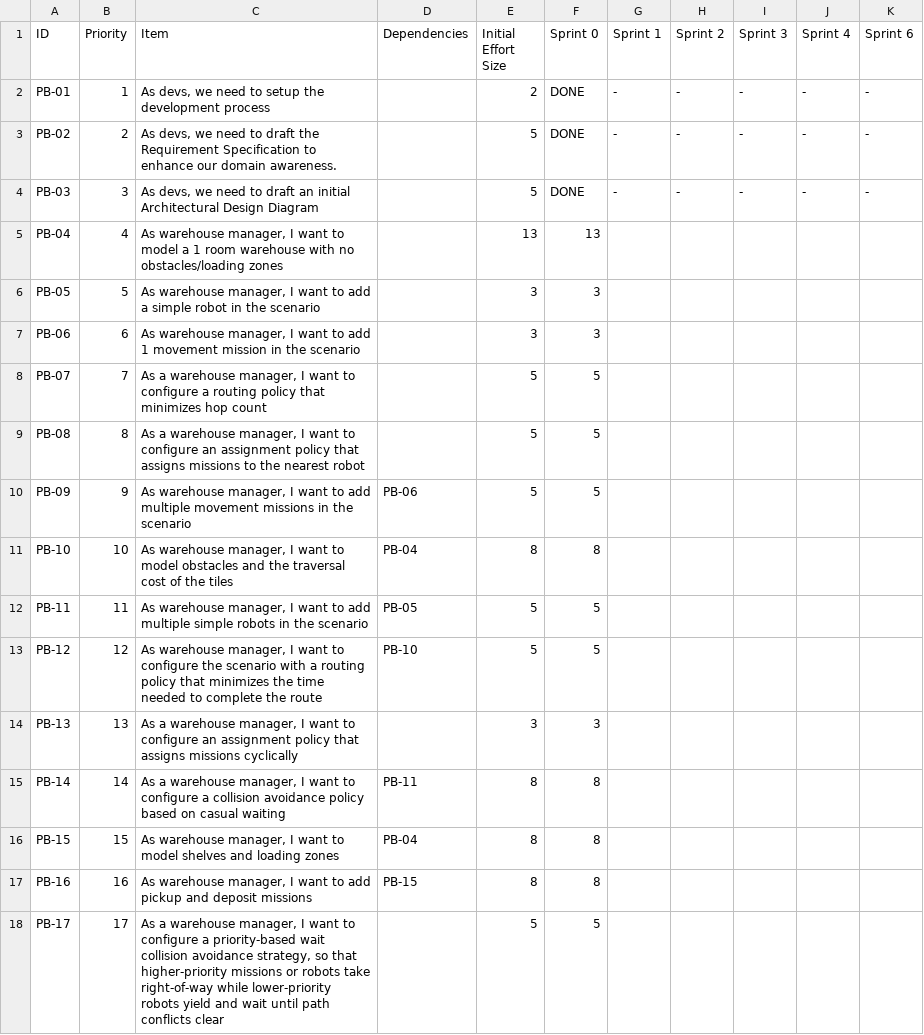
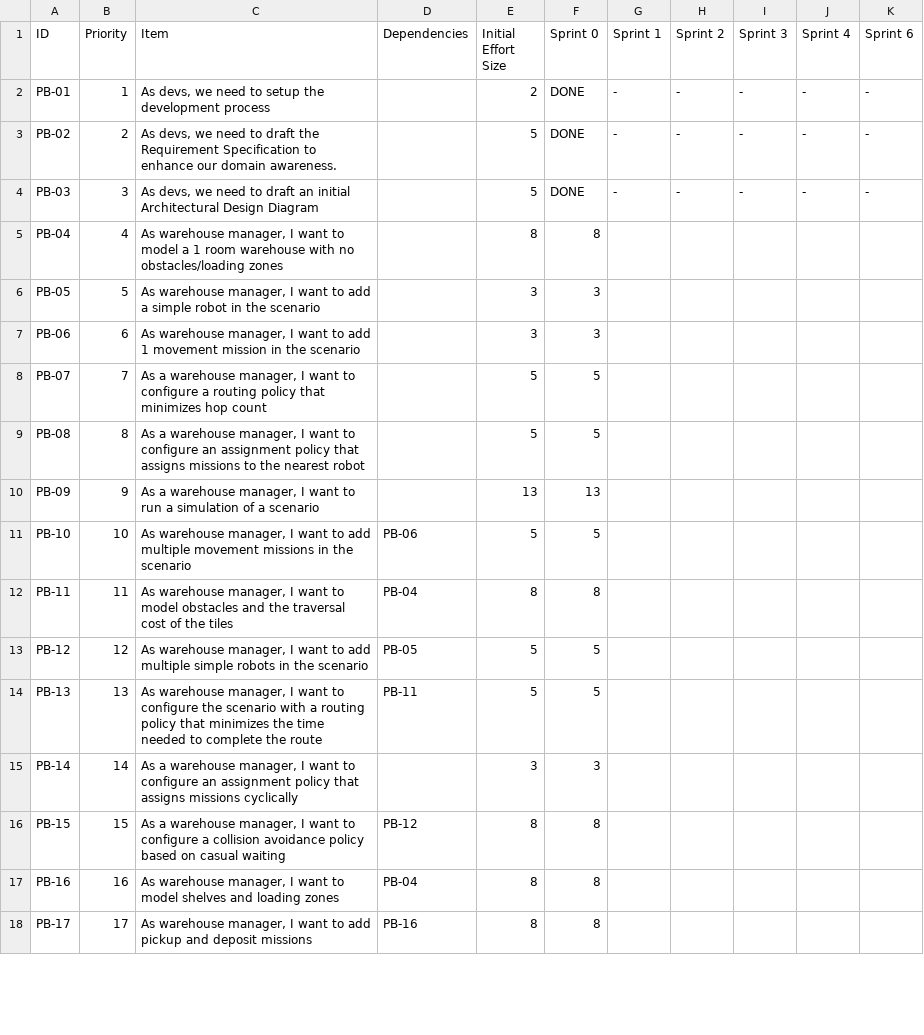
Before and after one commit to GitMatt101/PPS-25-Sentinel, a CSV file: process/product-backlog.csv, drawn as a sheet; only a part is shown; the diff covers the shown part only.

Commit message:
docs(process): sprint-1 start

```diff
--- a/process/product-backlog.csv
+++ b/process/product-backlog.csv
@@ -4,3 +4,3 @@ PB-02,2,"As devs, we need to draft the Requirement Specification to enhance our
 PB-03,3,"As devs, we need to draft an initial Architectural Design Diagram","",5,DONE,-,-,-,-,-
-PB-04,4,"As warehouse manager, I want to model a 1 room warehouse with no obstacles/loading zones","",13,13,"","","","",""
+PB-04,4,"As warehouse manager, I want to model a 1 room warehouse with no obstacles/loading zones","",8,8,"","","","",""
 PB-05,5,"As warehouse manager, I want to add a simple robot in the scenario","",3,3,"","","","",""
@@ -9,10 +9,10 @@ PB-07,7,"As a warehouse manager, I want to configure a routing policy that minim
 PB-08,8,"As a warehouse manager, I want to configure an assignment policy that assigns missions to the nearest robot","",5,5,"","","","",""
-PB-09,9,"As warehouse manager, I want to add multiple movement missions in the scenario",PB-06,5,5,"","","","",""
-PB-10,10,"As warehouse manager, I want to model obstacles and the traversal cost of the tiles",PB-04,8,8,"","","","",""
-PB-11,11,"As warehouse manager, I want to add multiple simple robots in the scenario",PB-05,5,5,"","","","",""
-PB-12,12,"As warehouse manager, I want to configure the scenario with a routing policy that minimizes the time needed to complete the route",PB-10,5,5,"","","","",""
-PB-13,13,"As a warehouse manager, I want to configure an assignment policy that assigns missions cyclically","",3,3,"","","","",""
-PB-14,14,"As a warehouse manager, I want to configure a collision avoidance policy based on casual waiting",PB-11,8,8,"","","","",""
-PB-15,15,"As warehouse manager, I want to model shelves and loading zones",PB-04,8,8,"","","","",""
-PB-16,16,"As warehouse manager, I want to add pickup and deposit missions",PB-15,8,8,"","","","",""
-PB-17,17,"As a warehouse manager, I want to configure a priority-based wait collision avoidance strategy, so that higher-priority missions or robots take right-of-way while lower-priority robots yield and wait until path conflicts clear","",5,5,"","","","",""
+PB-09,9,"As a warehouse manager, I want to run a simulation of a scenario","",13,13,"","","","",""
+PB-10,10,"As warehouse manager, I want to add multiple movement missions in the scenario","PB-06",5,5,"","","","",""
+PB-11,11,"As warehouse manager, I want to model obstacles and the traversal cost of the tiles","PB-04",8,8,"","","","",""
+PB-12,12,"As warehouse manager, I want to add multiple simple robots in the scenario","PB-05",5,5,"","","","",""
+PB-13,13,"As warehouse manager, I want to configure the scenario with a routing policy that minimizes the time needed to complete the route","PB-11",5,5,"","","","",""
+PB-14,14,"As a warehouse manager, I want to configure an assignment policy that assigns missions cyclically","",3,3,"","","","",""
+PB-15,15,"As a warehouse manager, I want to configure a collision avoidance policy based on casual waiting","PB-12",8,8,"","","","",""
+PB-16,16,"As warehouse manager, I want to model shelves and loading zones","PB-04",8,8,"","","","",""
+PB-17,17,"As warehouse manager, I want to add pickup and deposit missions","PB-16",8,8,"","","","",""
```
Also changed, not shown: 2 added rows, 1 removed row and 6 edited cells elsewhere in this file, 1 other file.
